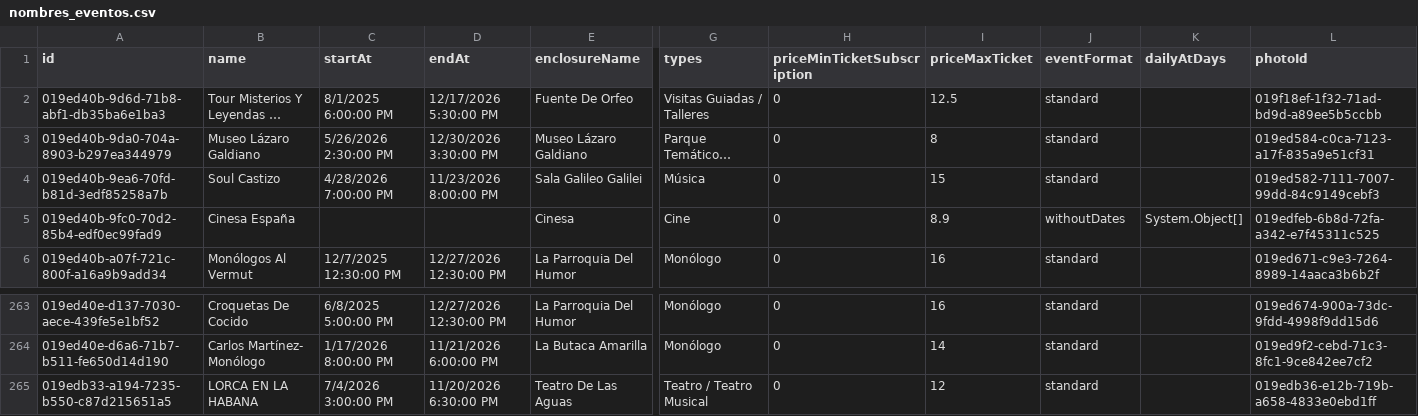
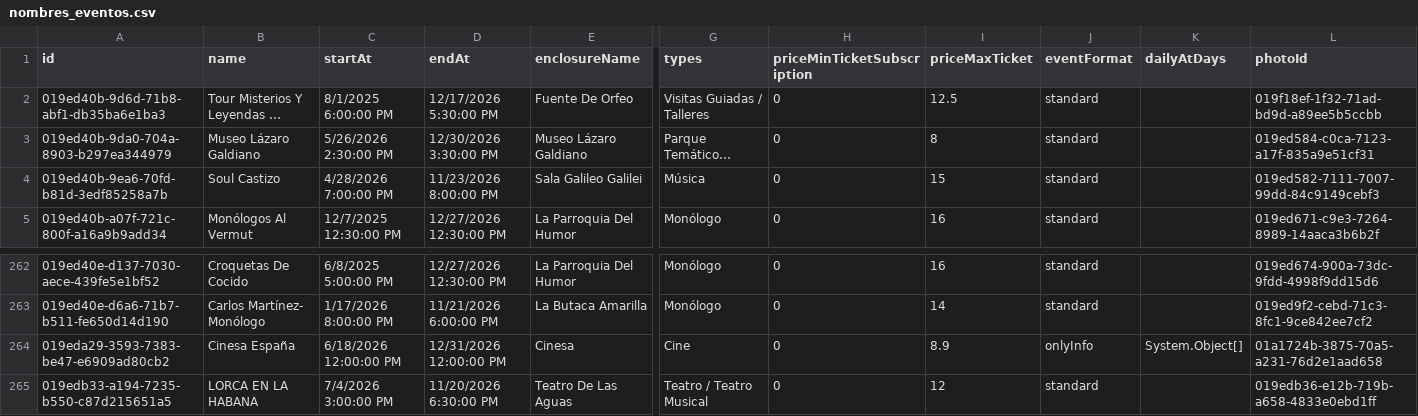
Before and after one commit to valonsot/ScheduleScript, a CSV file: nombres_eventos.csv, drawn as a sheet; only a part is shown, gaps mark what is left out; long unchanged cells end in …; removed rows and columns are numbered as before the commit, all else as after; rows hold the shown columns only; the diff names each change by its address in the sheet, - before the commit and + after, or states it on an @@ line.

```diff
--- a/nombres_eventos.csv
+++ b/nombres_eventos.csv
-row 5: 019ed40b-9fc0-70d2-85b4-edf0ec99fad9 | Cinesa España |  |  | Cinesa | Cine | 0 | 8.9 | withoutDates | System.Object[] | 019edfeb-6b8d-72fa-a342-e7f45311c525
+row 264: 019eda29-3593-7383-be47-e6909ad80cb2 | Cinesa España | 6/18/2026 12:00:00 PM | 12/31/2026 12:00:00 PM | Cinesa | Cine | 0 | 8.9 | onlyInfo | System.Object[] | 01a1724b-3875-70a5-a231-76d2e1aad658
```
